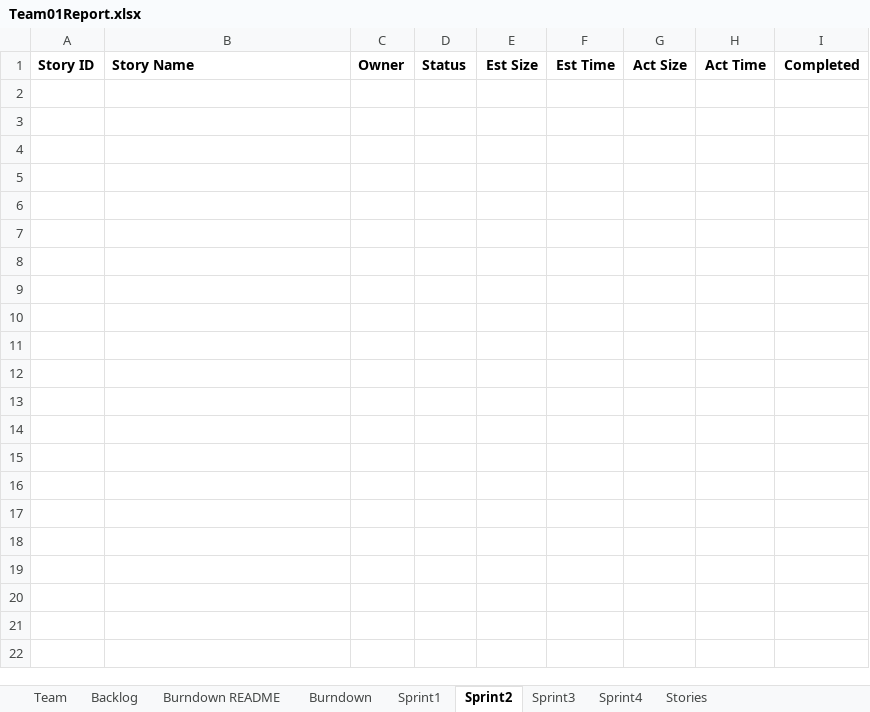
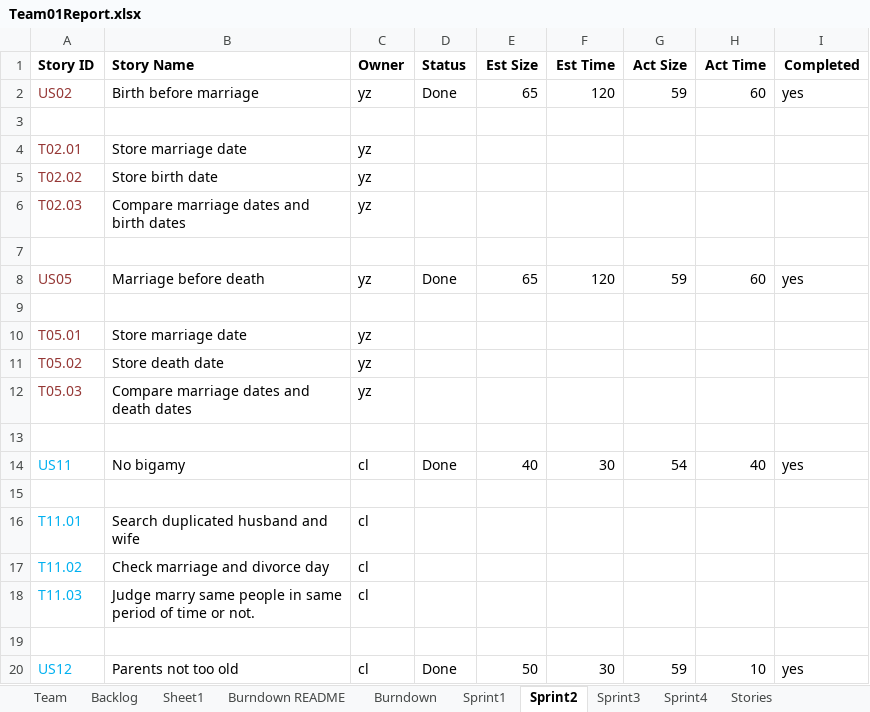
Before and after one commit to cliang6/CS_555_GEDCOM_Project, an Excel workbook: Team01Report.xlsx, sheet Sprint2, drawn as a sheet; only a part is shown; values as stored, in another font and other column widths than the file's, no borders; the diff covers the shown part only; the diff names each change by its address in the sheet, - before the commit and + after, or states it on an @@ line.

```diff
--- a/Team01Report.xlsx (sheet Sprint2)
+++ b/Team01Report.xlsx (sheet Sprint2)
+sheet tab: Sheet1
+row 2: US02 | Birth before marriage | yz | Done | 65 | 120 | 59 | 60 | yes
+row 3: (empty)
+row 4: T02.01 | Store marriage date | yz
+row 5: T02.02 | Store birth date | yz
+row 6: T02.03 | Compare marriage dates and birth dates | yz
+row 7: (empty)
+row 8: US05 | Marriage before death | yz | Done | 65 | 120 | 59 | 60 | yes
+row 9: (empty)
+row 10: T05.01 | Store marriage date | yz
+row 11: T05.02 | Store death date | yz
+row 12: T05.03 | Compare marriage dates and death dates | yz
+row 13: (empty)
+row 14: US11 | No bigamy | cl | Done | 40 | 30 | 54 | 40 | yes
+row 15: (empty)
+row 16: T11.01 | Search duplicated husband and wife | cl
+row 17: T11.02 | Check marriage and divorce day | cl
+row 18: T11.03 | Judge marry same people in same period of time or not. | cl
+row 19: (empty)
+row 20: US12 | Parents not too old | cl | Done | 50 | 30 | 59 | 10 | yes
```
Also changed, not shown: 68 added rows elsewhere in this sheet, sheet Backlog, sheet Sprint3, sheet Sprint1, sheet Sprint4, sheet Burndown, charts or pictures.
